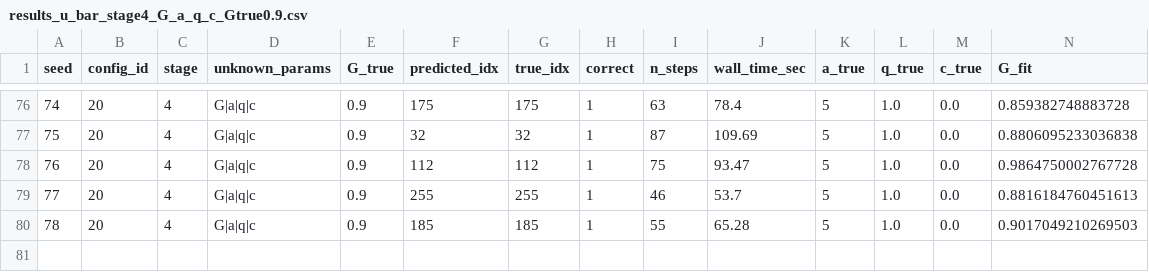
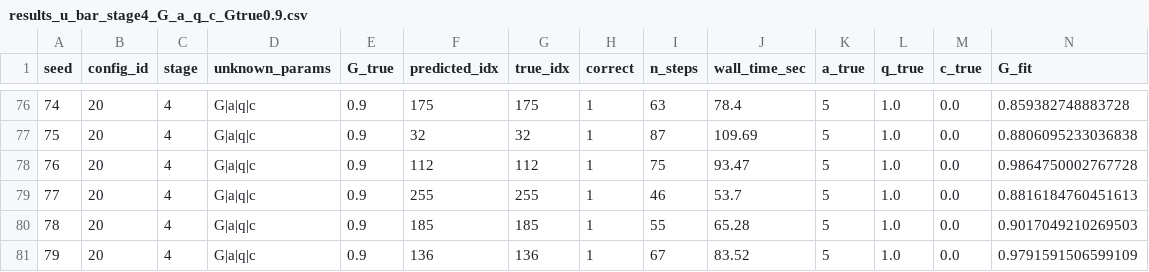
Before and after one commit to jasongangquanzhang/Major-Agent-Detection-in-MFGs, a CSV file: GD_EM/result_new_ubar/results_u_bar_stage4_G_a_q_c_Gtrue0.9.csv, drawn as a sheet; only a part is shown, gaps mark what is left out; rows hold the shown columns only; the diff names each change by its address in the sheet, - before the commit and + after, or states it on an @@ line.

Commit message:
On branch Jason_EM_GD Your branch is up to date with 'origin/Jason_EM_GD'.
Changes to be committed:
	modified:   GD_EM/result_new_ubar/results_u_bar_stage2_G_a_Gtrue0.5.csv
	modified:   GD_EM/result_new_ubar/results_u_bar_stage2_G_a_Gtrue0.7.csv
	modified:   GD_EM/result_new_ubar/results_u_bar_stage2_G_a_Gtrue0.9.csv
	modified:   GD_EM/result_new_ubar/results_u_bar_stage3_G_a_q_Gtrue0.3.csv
	modified:   GD_EM/result_new_ubar/results_u_bar_stage3_G_a_q_Gtrue0.5.csv
	modified:   GD_EM/result_new_ubar/results_u_bar_stage3_G_a_q_Gtrue0.7.csv
	modified:   GD_EM/result_new_ubar/results_u_bar_stage4_G_a_q_c_Gtrue0.3.csv
	modified:   GD_EM/result_new_ubar/results_u_bar_stage4_G_a_q_c_Gtrue0.9.csv
	modified:   GD_EM/result_new_ubar/results_u_bar_stage5_G_q_Gtrue0.1.csv
	modified:   GD_EM/result_new_ubar/results_u_bar_stage5_G_q_Gtrue0.3.csv
	modified:   GD_EM/result_new_ubar/results_u_bar_stage5_G_q_Gtrue0.7.csv
	modified:   GD_EM/result_new_ubar/results_u_bar_stage5_G_q_Gtrue0.9.csv

Changes not staged for commit:
	modified:   GD_EM/experiment.py

```diff
--- a/GD_EM/result_new_ubar/results_u_bar_stage4_G_a_q_c_Gtrue0.9.csv
+++ b/GD_EM/result_new_ubar/results_u_bar_stage4_G_a_q_c_Gtrue0.9.csv
+row 81: 79 | 20 | 4 | G|a|q|c | 0.9 | 136 | 136 | 1 | 67 | 83.52 | 5 | 1.0 | 0.0 | 0.9791591506599109
```
Also changed, not shown: GD_EM/result_new_ubar/results_u_bar_stage3_G_a_q_Gtrue0.3.csv, GD_EM/result_new_ubar/results_u_bar_stage3_G_a_q_Gtrue0.5.csv, 9 other files.
